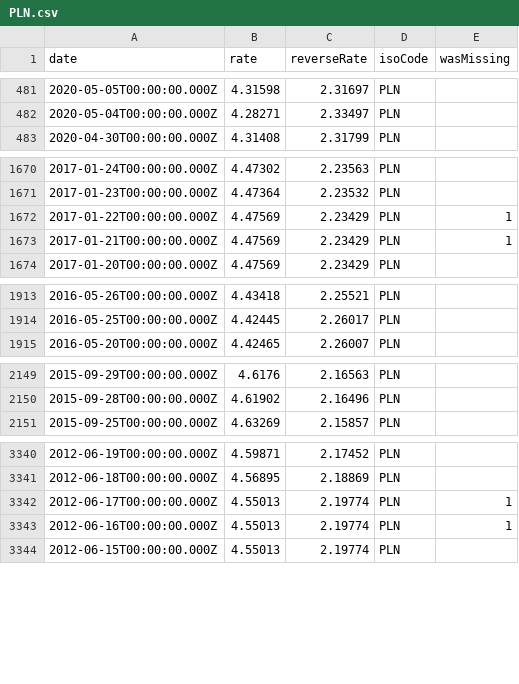
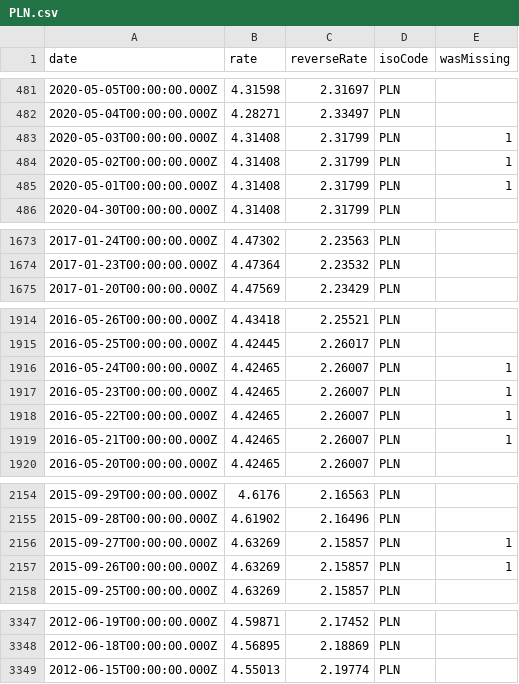
Before and after one commit to LubomirGeorgiev/bnb-currency-exchange-rates, a CSV file: data/PLN.csv, drawn as a sheet; only a part is shown, gaps mark what is left out; the diff covers the shown part only.

```diff
--- a/data/PLN.csv
+++ b/data/PLN.csv
@@ -482,2 +482,5 @@
 "2020-05-04T00:00:00.000Z","4.28271","2.33497","PLN",
+"2020-05-03T00:00:00.000Z","4.31408","2.31799","PLN",1
+"2020-05-02T00:00:00.000Z","4.31408","2.31799","PLN",1
+"2020-05-01T00:00:00.000Z","4.31408","2.31799","PLN",1
 "2020-04-30T00:00:00.000Z","4.31408","2.31799","PLN",
@@ -1671,4 +1674,2 @@
 "2017-01-23T00:00:00.000Z","4.47364","2.23532","PLN",
-"2017-01-22T00:00:00.000Z","4.47569","2.23429","PLN",1
-"2017-01-21T00:00:00.000Z","4.47569","2.23429","PLN",1
 "2017-01-20T00:00:00.000Z","4.47569","2.23429","PLN",
@@ -1914,2 +1915,6 @@
 "2016-05-25T00:00:00.000Z","4.42445","2.26017","PLN",
+"2016-05-24T00:00:00.000Z","4.42465","2.26007","PLN",1
+"2016-05-23T00:00:00.000Z","4.42465","2.26007","PLN",1
+"2016-05-22T00:00:00.000Z","4.42465","2.26007","PLN",1
+"2016-05-21T00:00:00.000Z","4.42465","2.26007","PLN",1
 "2016-05-20T00:00:00.000Z","4.42465","2.26007","PLN",
@@ -2150,2 +2155,4 @@
 "2015-09-28T00:00:00.000Z","4.61902","2.16496","PLN",
+"2015-09-27T00:00:00.000Z","4.63269","2.15857","PLN",1
+"2015-09-26T00:00:00.000Z","4.63269","2.15857","PLN",1
 "2015-09-25T00:00:00.000Z","4.63269","2.15857","PLN",
@@ -3341,4 +3348,2 @@
 "2012-06-18T00:00:00.000Z","4.56895","2.18869","PLN",
-"2012-06-17T00:00:00.000Z","4.55013","2.19774","PLN",1
-"2012-06-16T00:00:00.000Z","4.55013","2.19774","PLN",1
 "2012-06-15T00:00:00.000Z","4.55013","2.19774","PLN",
```
Also changed, not shown: 6 added rows and 4 removed rows elsewhere in this file, data/AUD.csv, data/CAD.csv, 39 other files.
